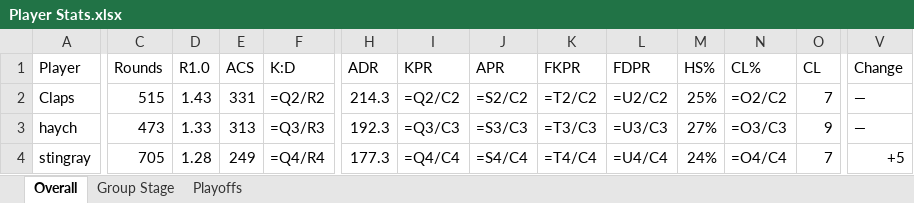
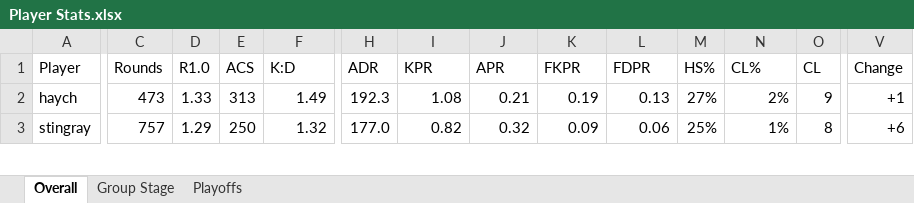
Before and after one commit to PlatChatMembersTourney/pcmt, an Excel workbook: data/events/s2/na/Player Stats.xlsx, sheet Overall, drawn as a sheet; only a part is shown, gaps mark what is left out; values as stored, in another font and other column widths than the file's, no cell formats; formulas without a stored value are shown as written; conditional formats not drawn; removed rows and columns are numbered as before the commit, all else as after; rows hold the shown columns only; the diff covers the shown part only; the diff names each change by its address in the sheet, - before the commit and + after, or states it on an @@ line.

```diff
--- a/data/events/s2/na/Player Stats.xlsx (sheet Overall)
+++ b/data/events/s2/na/Player Stats.xlsx (sheet Overall)
-row 2: Claps | 515 | 1.43 | 331 | =Q2/R2 | 214.3 | =Q2/C2 | =S2/C2 | =T2/C2 | =U2/C2 | 25% | =O2/C2 | 7 | —
-F2 (K:D): =Q3/R3
+F2 (K:D): 1.49
-I2 (KPR): =Q3/C3
+I2 (KPR): 1.08
-J2 (APR): =S3/C3
+J2 (APR): 0.21
-K2 (FKPR): =T3/C3
+K2 (FKPR): 0.19
-L2 (FDPR): =U3/C3
+L2 (FDPR): 0.13
-N2 (CL%): =O3/C3
+N2 (CL%): 2%
-V2 (Change): —
+V2 (Change): +1
-C3 (Rounds): 705
+C3 (Rounds): 757
-D3 (R1.0): 1.28
+D3 (R1.0): 1.29
-E3 (ACS): 249
+E3 (ACS): 250
-F3 (K:D): =Q4/R4
+F3 (K:D): 1.32
-H3 (ADR): 177.3
+H3 (ADR): 177.0
-I3 (KPR): =Q4/C4
+I3 (KPR): 0.82
-J3 (APR): =S4/C4
+J3 (APR): 0.32
-K3 (FKPR): =T4/C4
+K3 (FKPR): 0.09
-L3 (FDPR): =U4/C4
+L3 (FDPR): 0.06
-M3 (HS%): 24%
+M3 (HS%): 25%
-N3 (CL%): =O4/C4
+N3 (CL%): 1%
-O3 (CL): 7
+O3 (CL): 8
-V3 (Change): +5
+V3 (Change): +6
```
Also changed, not shown: 17 added rows, 16 removed rows and 305 edited cells elsewhere in this sheet, sheet Playoffs, sheet Group Stage, cell formats, 8 other files.
